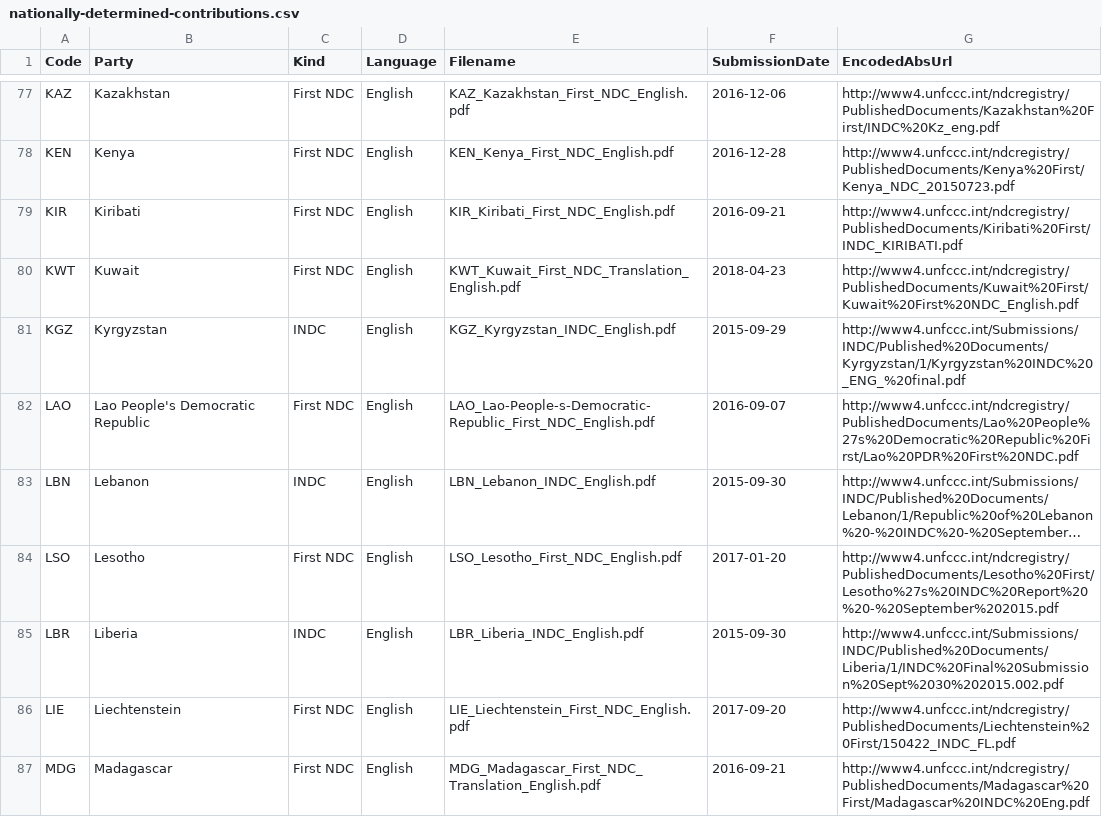
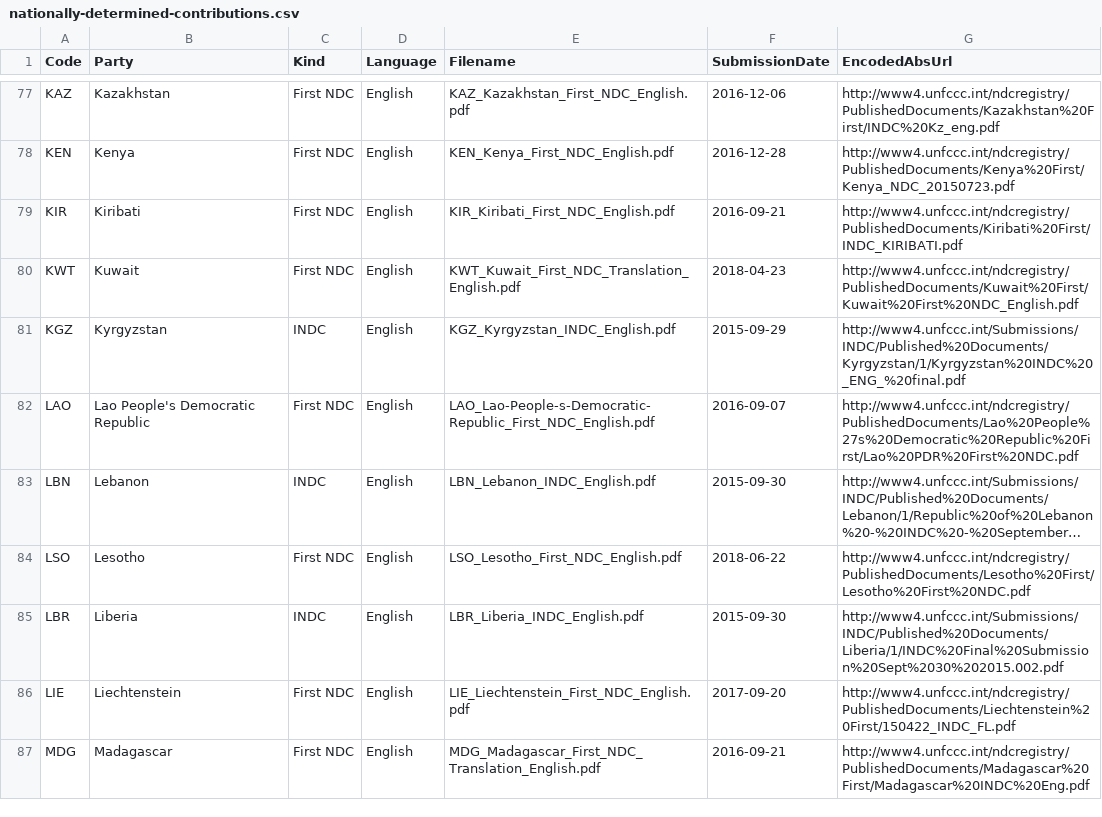
Before and after one commit to openclimatedata/national-climate-plans, a CSV file: data/nationally-determined-contributions.csv, drawn as a sheet; only a part is shown, gaps mark what is left out; long unchanged cells end in …; the diff names each change by its address in the sheet, - before the commit and + after, or states it on an @@ line.

```diff
--- a/data/nationally-determined-contributions.csv
+++ b/data/nationally-determined-contributions.csv
-F84 (SubmissionDate): 2017-01-20
+F84 (SubmissionDate): 2018-06-22
-G84 (EncodedAbsUrl): http://www4.unfccc.int/ndcregistry/PublishedDocuments/Lesotho%20First/Lesotho%27s%20INDC%20Report%20%20-%20September%202015.pdf
+G84 (EncodedAbsUrl): http://www4.unfccc.int/ndcregistry/PublishedDocuments/Lesotho%20First/Lesotho%20First%20NDC.pdf
```
Also changed, not shown: 1 other file.
